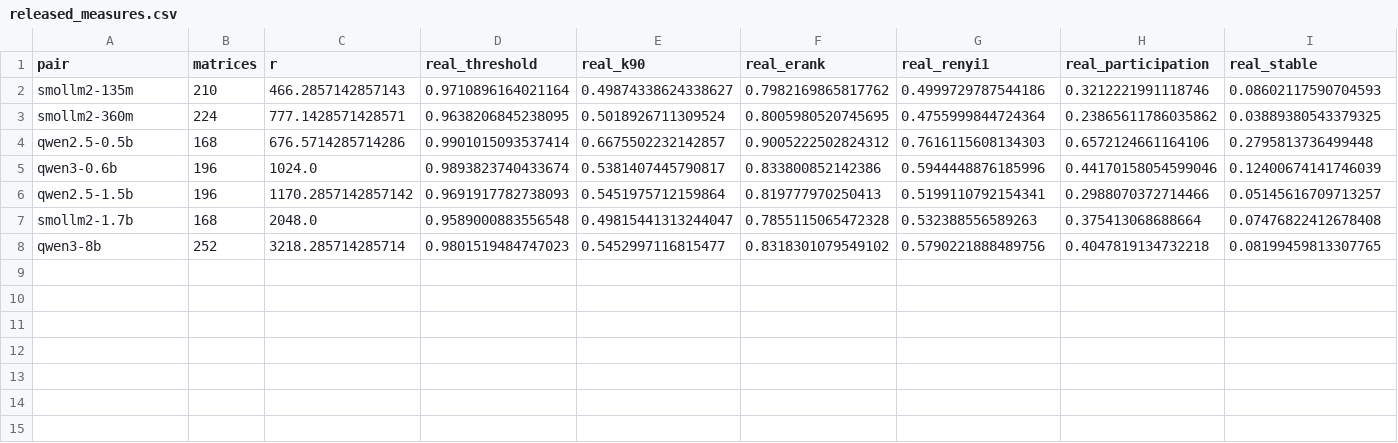
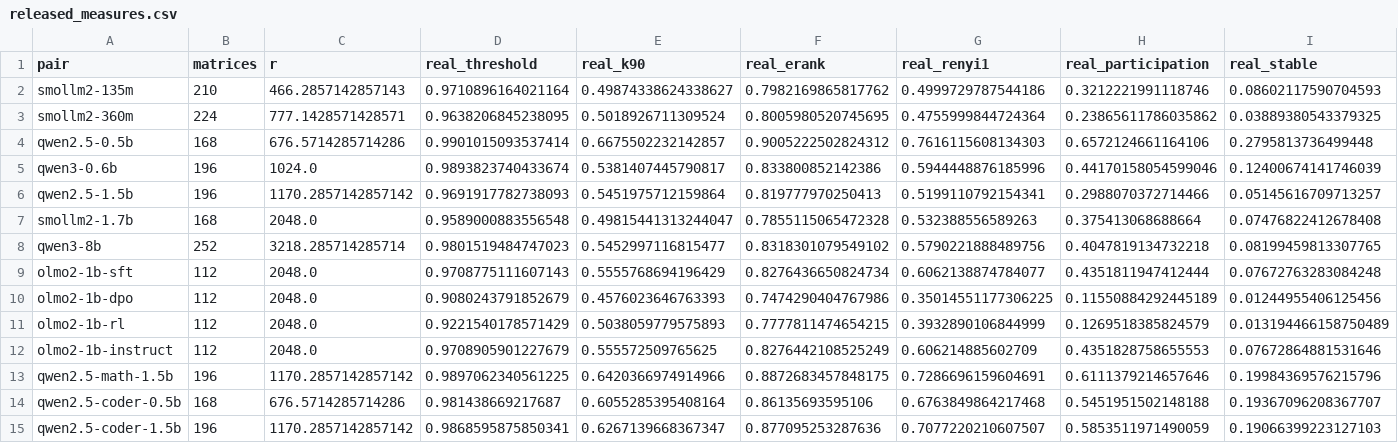
Before and after one commit to usman7384/llm-finetuning-update-spectra, a CSV file: results/released_measures.csv, drawn as a sheet; only a part is shown; rows hold the shown columns only; the diff names each change by its address in the sheet, - before the commit and + after, or states it on an @@ line.

Commit message:
Released measures with OLMo 2 stages and Qwen Math/Coder

```diff
--- a/results/released_measures.csv
+++ b/results/released_measures.csv
+row 9: olmo2-1b-sft | 112 | 2048.0 | 0.9708775111607143 | 0.5555768694196429 | 0.8276436650824734 | 0.6062138874784077 | 0.4351811947412444 | 0.07672763283084248
+row 10: olmo2-1b-dpo | 112 | 2048.0 | 0.9080243791852679 | 0.4576023646763393 | 0.7474290404767986 | 0.35014551177306225 | 0.11550884292445189 | 0.01244955406125456
+row 11: olmo2-1b-rl | 112 | 2048.0 | 0.9221540178571429 | 0.5038059779575893 | 0.7777811474654215 | 0.3932890106844999 | 0.1269518385824579 | 0.013194466158750489
+row 12: olmo2-1b-instruct | 112 | 2048.0 | 0.9708905901227679 | 0.555572509765625 | 0.8276442108525249 | 0.606214885602709 | 0.4351828758655553 | 0.07672864881531646
+row 13: qwen2.5-math-1.5b | 196 | 1170.2857142857142 | 0.9897062340561225 | 0.6420366974914966 | 0.8872683457848175 | 0.7286696159604691 | 0.6111379214657646 | 0.19984369576215796
+row 14: qwen2.5-coder-0.5b | 168 | 676.5714285714286 | 0.981438669217687 | 0.6055285395408164 | 0.86135693595106 | 0.6763849864217468 | 0.5451951502148188 | 0.19367096208367707
+row 15: qwen2.5-coder-1.5b | 196 | 1170.2857142857142 | 0.9868595875850341 | 0.6267139668367347 | 0.877095253287636 | 0.7077220210607507 | 0.5853511971490059 | 0.19066399223127103
```
Also changed, not shown: 7 other files.
